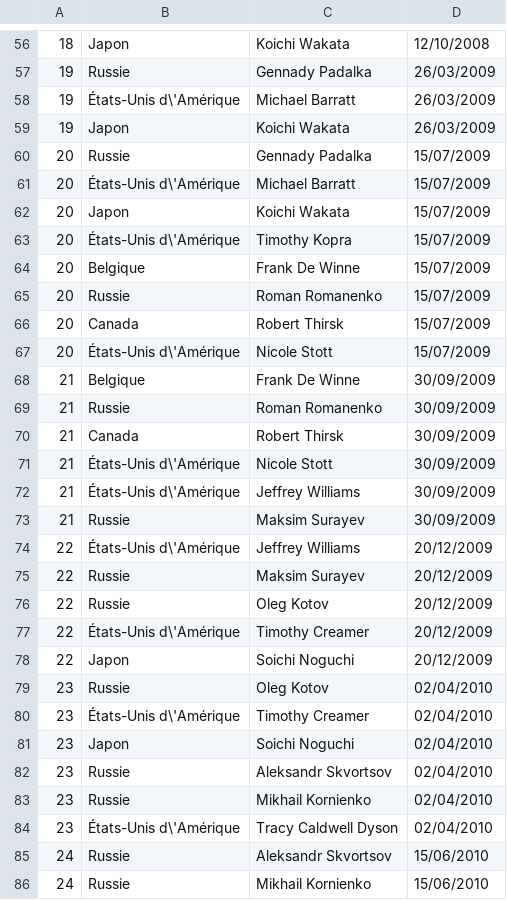
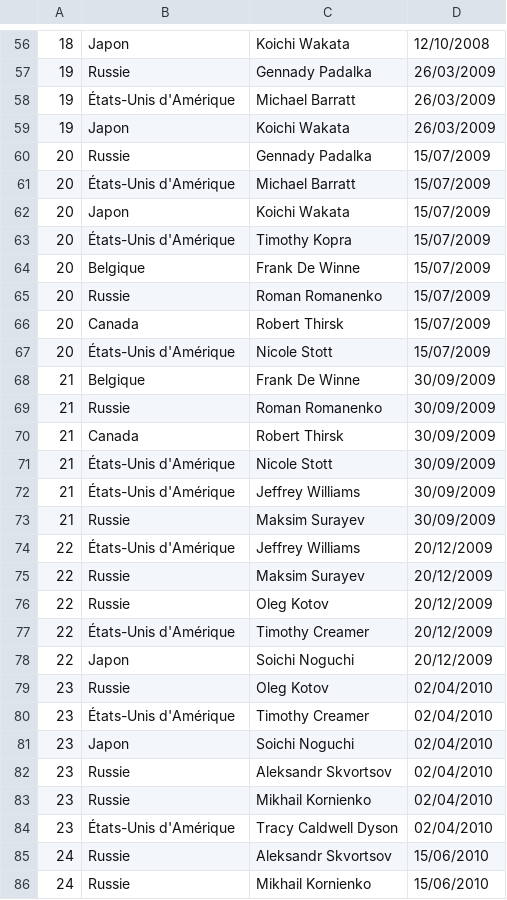
Before and after one commit to raspberrypilearning/persuasive-data-presentation, a CSV file: fr-FR/code/persuasive_data_presentation_iss_example/iss-expedition-data.csv, drawn as a sheet; only a part is shown, gaps mark what is left out; the diff covers the shown part only.

```diff
--- a/fr-FR/code/persuasive_data_presentation_iss_example/iss-expedition-data.csv
+++ b/fr-FR/code/persuasive_data_presentation_iss_example/iss-expedition-data.csv
@@ -57,8 +57,8 @@
 19,Russie,Gennady Padalka,26/03/2009
-19,"États-Unis d\'Amérique",Michael Barratt,26/03/2009
+19,États-Unis d'Amérique,Michael Barratt,26/03/2009
 19,Japon,Koichi Wakata,26/03/2009
 20,Russie,Gennady Padalka,15/07/2009
-20,"États-Unis d\'Amérique",Michael Barratt,15/07/2009
+20,États-Unis d'Amérique,Michael Barratt,15/07/2009
 20,Japon,Koichi Wakata,15/07/2009
-20,"États-Unis d\'Amérique",Timothy Kopra,15/07/2009
+20,États-Unis d'Amérique,Timothy Kopra,15/07/2009
 20,Belgique,Frank De Winne,15/07/2009
@@ -66,3 +66,3 @@
 20,Canada,Robert Thirsk,15/07/2009
-20,"États-Unis d\'Amérique",Nicole Stott,15/07/2009
+20,États-Unis d'Amérique,Nicole Stott,15/07/2009
 21,Belgique,Frank De Winne,30/09/2009
@@ -70,12 +70,12 @@
 21,Canada,Robert Thirsk,30/09/2009
-21,"États-Unis d\'Amérique",Nicole Stott,30/09/2009
-21,"États-Unis d\'Amérique",Jeffrey Williams,30/09/2009
+21,États-Unis d'Amérique,Nicole Stott,30/09/2009
+21,États-Unis d'Amérique,Jeffrey Williams,30/09/2009
 21,Russie,Maksim Surayev,30/09/2009
-22,"États-Unis d\'Amérique",Jeffrey Williams,20/12/2009
+22,États-Unis d'Amérique,Jeffrey Williams,20/12/2009
 22,Russie,Maksim Surayev,20/12/2009
 22,Russie,Oleg Kotov,20/12/2009
-22,"États-Unis d\'Amérique",Timothy Creamer,20/12/2009
+22,États-Unis d'Amérique,Timothy Creamer,20/12/2009
 22,Japon,Soichi Noguchi,20/12/2009
 23,Russie,Oleg Kotov,02/04/2010
-23,"États-Unis d\'Amérique",Timothy Creamer,02/04/2010
+23,États-Unis d'Amérique,Timothy Creamer,02/04/2010
 23,Japon,Soichi Noguchi,02/04/2010
@@ -83,3 +83,3 @@
 23,Russie,Mikhail Kornienko,02/04/2010
-23,"États-Unis d\'Amérique",Tracy Caldwell Dyson,02/04/2010
+23,États-Unis d'Amérique,Tracy Caldwell Dyson,02/04/2010
 24,Russie,Aleksandr Skvortsov,15/06/2010
```
Also changed, not shown: 132 edited cells elsewhere in this file, fr-FR/code/persuasive_data_presentation_iss_starter/iss-expedition-data.csv, 1 other file.
